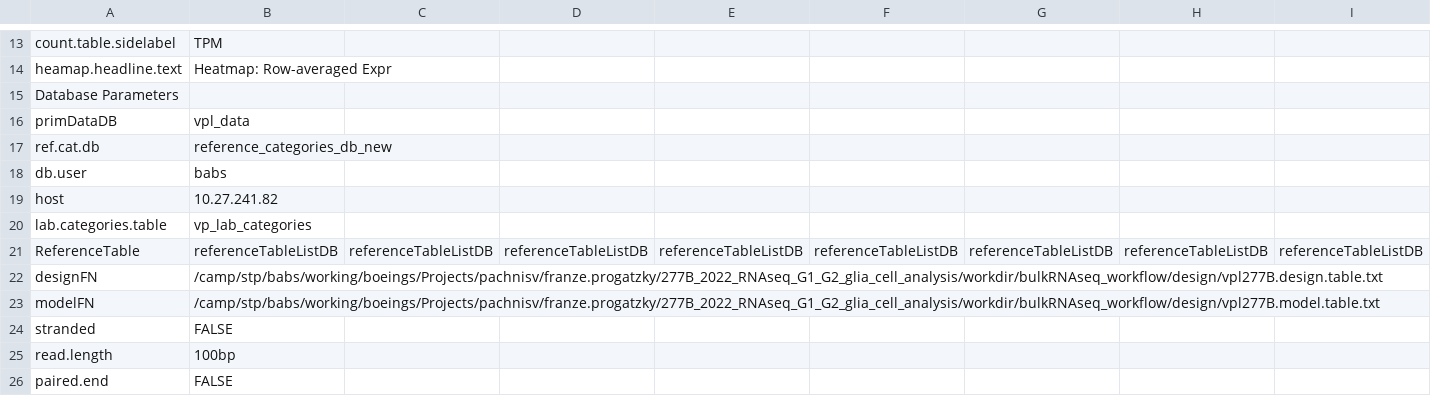
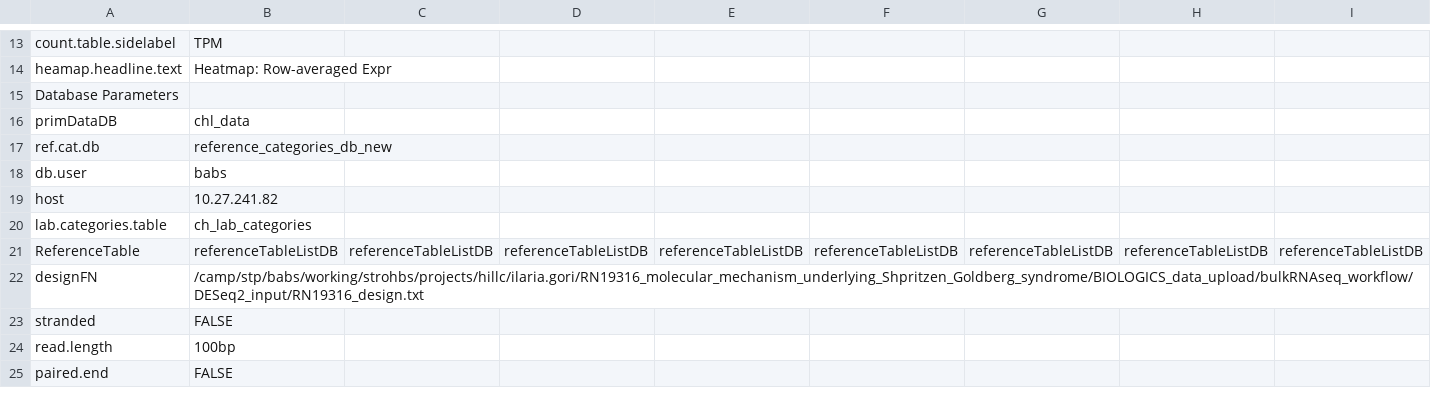
Before and after one commit to decusInLabore/bulkRNAseq_workflow, a CSV file: design/biologic.settings.file.csv, drawn as a sheet; only a part is shown, gaps mark what is left out; removed rows and columns are numbered as before the commit, all else as after; rows hold the shown columns only; the diff covers the shown part only; the diff names each change by its address in the sheet, - before the commit and + after, or states it on an @@ line.

```diff
--- a/design/biologic.settings.file.csv
+++ b/design/biologic.settings.file.csv
-B16: vpl_data
+B16: chl_data
-B20: vp_lab_categories
+B20: ch_lab_categories
-B22: /camp/stp/babs/working/boeings/Projects/pachnisv/franze.progatzky/277B_2022_RNAseq_G1_G2_glia_cell_analysis/workdir/bulkRNAseq_workflow/design/vpl277B.design.table.txt
+B22: /camp/stp/babs/working/strohbs/projects/hillc/ilaria.gori/RN19316_molecular_mechanism_underlying_Shpritzen_Goldberg_syndrome/BIOLOGICS_data_upload/bulkRNAseq_workflow/DESeq2_input/RN19316_design.txt
-row 23: modelFN | /camp/stp/babs/working/boeings/Projects/pachnisv/franze.progatzky/277B_2022_RNAseq_G1_G2_glia_cell_analysis/workdir/bulkRNAseq_workflow/design/vpl277B.model.table.txt
```
Also changed, not shown: 3 added rows and 11 edited cells elsewhere in this file, 2 other files.
